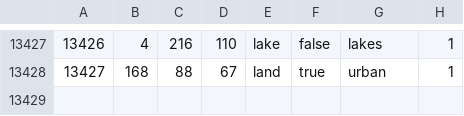
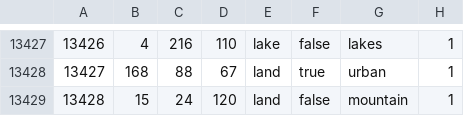
Before and after one commit to Foksyanich149/Vanilla-, a CSV file: map/definition.csv, drawn as a sheet; only a part is shown, gaps mark what is left out; the diff names each change by its address in the sheet, - before the commit and + after, or states it on an @@ line.

```diff
--- a/map/definition.csv
+++ b/map/definition.csv
+row 13429: 13428 | 15 | 24 | 120 | land | false | mountain | 1
```
Also changed, not shown: 35 other files.
